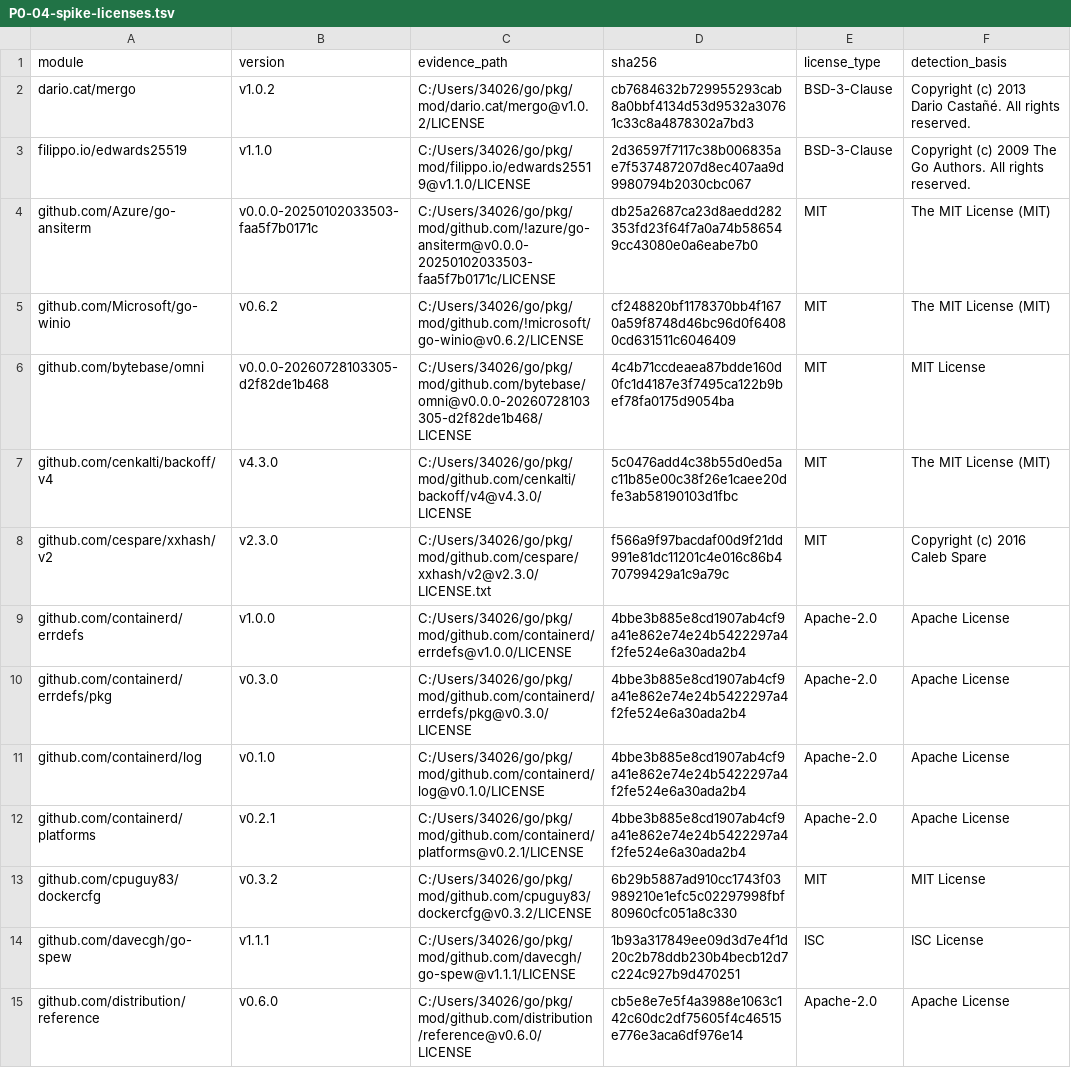
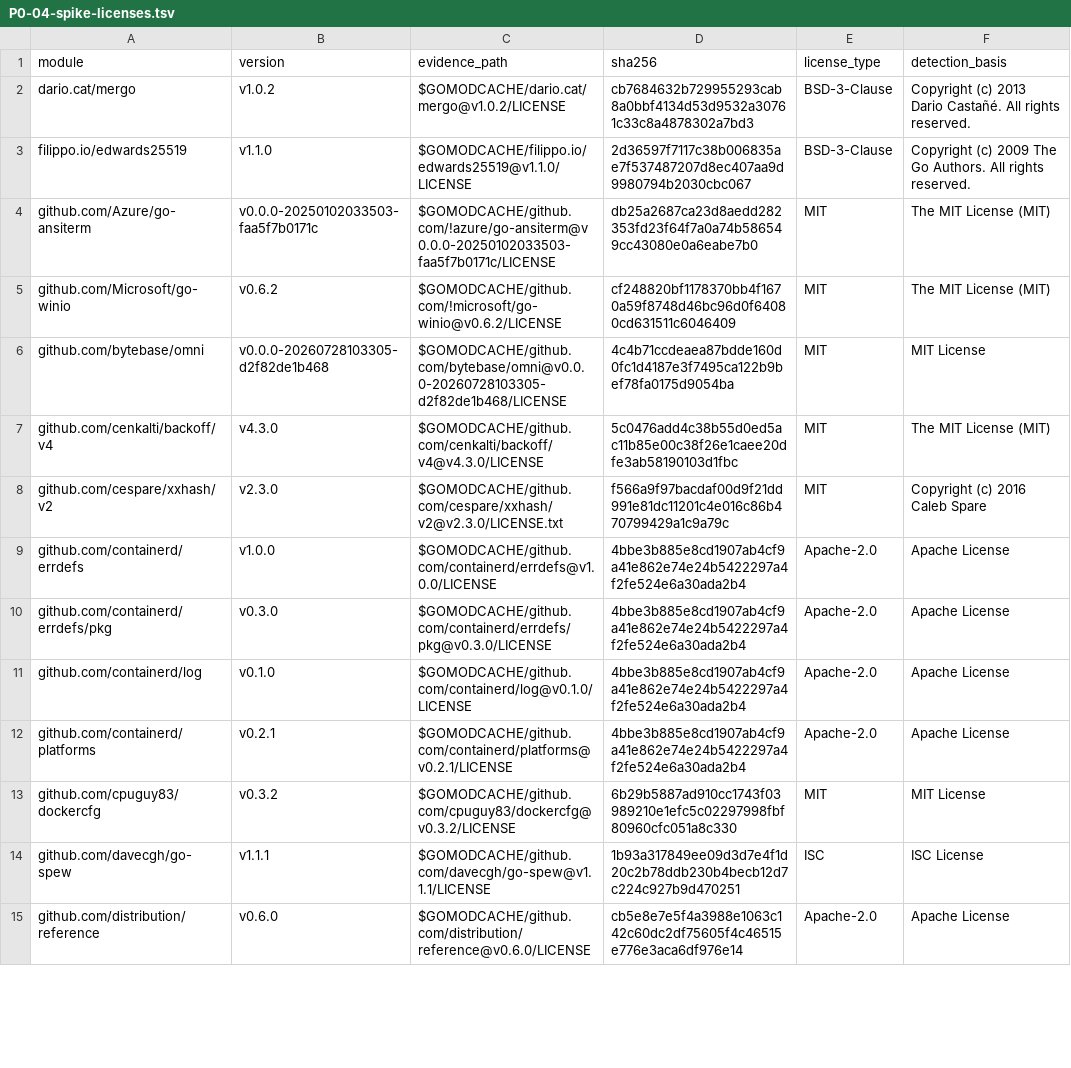
Before and after one commit to fujiabao89/WebDB, a TSV file: docs/tasks/P0-04-spike-licenses.tsv, drawn as a sheet; only a part is shown; the diff covers the shown part only.

Commit message:
docs(WEB-13): address parser evidence review

```diff
--- a/docs/tasks/P0-04-spike-licenses.tsv
+++ b/docs/tasks/P0-04-spike-licenses.tsv
@@ -1,15 +1,15 @@
 module	version	evidence_path	sha256	license_type	detection_basis
-dario.cat/mergo	v1.0.2	C:/Users/34026/go/pkg/mod/dario.cat/mergo@v1.0.2/LICENSE	cb7684632b729955293cab8a0bbf4134d53d9532a30761c33c8a4878302a7bd3	BSD-3-Clause	Copyright (c) 2013 Dario Castañé. All rights reserved.
-filippo.io/edwards25519	v1.1.0	C:/Users/34026/go/pkg/mod/filippo.io/edwards25519@v1.1.0/LICENSE	2d36597f7117c38b006835ae7f537487207d8ec407aa9d9980794b2030cbc067	BSD-3-Clause	Copyright (c) 2009 The Go Authors. All rights reserved.
-github.com/Azure/go-ansiterm	v0.0.0-20250102033503-faa5f7b0171c	C:/Users/34026/go/pkg/mod/github.com/!azure/go-ansiterm@v0.0.0-20250102033503-faa5f7b0171c/LICENSE	db25a2687ca23d8aedd282353fd23f64f7a0a74b586549cc43080e0a6eabe7b0	MIT	The MIT License (MIT)
-github.com/Microsoft/go-winio	v0.6.2	C:/Users/34026/go/pkg/mod/github.com/!microsoft/go-winio@v0.6.2/LICENSE	cf248820bf1178370bb4f1670a59f8748d46bc96d0f64080cd631511c6046409	MIT	The MIT License (MIT)
-github.com/bytebase/omni	v0.0.0-20260728103305-d2f82de1b468	C:/Users/34026/go/pkg/mod/github.com/bytebase/omni@v0.0.0-20260728103305-d2f82de1b468/LICENSE	4c4b71ccdeaea87bdde160d0fc1d4187e3f7495ca122b9bef78fa0175d9054ba	MIT	MIT License
-github.com/cenkalti/backoff/v4	v4.3.0	C:/Users/34026/go/pkg/mod/github.com/cenkalti/backoff/v4@v4.3.0/LICENSE	5c0476add4c38b55d0ed5ac11b85e00c38f26e1caee20dfe3ab58190103d1fbc	MIT	The MIT License (MIT)
-github.com/cespare/xxhash/v2	v2.3.0	C:/Users/34026/go/pkg/mod/github.com/cespare/xxhash/v2@v2.3.0/LICENSE.txt	f566a9f97bacdaf00d9f21dd991e81dc11201c4e016c86b470799429a1c9a79c	MIT	Copyright (c) 2016 Caleb Spare
-github.com/containerd/errdefs	v1.0.0	C:/Users/34026/go/pkg/mod/github.com/containerd/errdefs@v1.0.0/LICENSE	4bbe3b885e8cd1907ab4cf9a41e862e74e24b5422297a4f2fe524e6a30ada2b4	Apache-2.0	Apache License
-github.com/containerd/errdefs/pkg	v0.3.0	C:/Users/34026/go/pkg/mod/github.com/containerd/errdefs/pkg@v0.3.0/LICENSE	4bbe3b885e8cd1907ab4cf9a41e862e74e24b5422297a4f2fe524e6a30ada2b4	Apache-2.0	Apache License
-github.com/containerd/log	v0.1.0	C:/Users/34026/go/pkg/mod/github.com/containerd/log@v0.1.0/LICENSE	4bbe3b885e8cd1907ab4cf9a41e862e74e24b5422297a4f2fe524e6a30ada2b4	Apache-2.0	Apache License
-github.com/containerd/platforms	v0.2.1	C:/Users/34026/go/pkg/mod/github.com/containerd/platforms@v0.2.1/LICENSE	4bbe3b885e8cd1907ab4cf9a41e862e74e24b5422297a4f2fe524e6a30ada2b4	Apache-2.0	Apache License
-github.com/cpuguy83/dockercfg	v0.3.2	C:/Users/34026/go/pkg/mod/github.com/cpuguy83/dockercfg@v0.3.2/LICENSE	6b29b5887ad910cc1743f03989210e1efc5c02297998fbf80960cfc051a8c330	MIT	MIT License
-github.com/davecgh/go-spew	v1.1.1	C:/Users/34026/go/pkg/mod/github.com/davecgh/go-spew@v1.1.1/LICENSE	1b93a317849ee09d3d7e4f1d20c2b78ddb230b4becb12d7c224c927b9d470251	ISC	ISC License
-github.com/distribution/reference	v0.6.0	C:/Users/34026/go/pkg/mod/github.com/distribution/reference@v0.6.0/LICENSE	cb5e8e7e5f4a3988e1063c142c60dc2df75605f4c46515e776e3aca6df976e14	Apache-2.0	Apache License
+dario.cat/mergo	v1.0.2	$GOMODCACHE/dario.cat/mergo@v1.0.2/LICENSE	cb7684632b729955293cab8a0bbf4134d53d9532a30761c33c8a4878302a7bd3	BSD-3-Clause	Copyright (c) 2013 Dario Castañé. All rights reserved.
+filippo.io/edwards25519	v1.1.0	$GOMODCACHE/filippo.io/edwards25519@v1.1.0/LICENSE	2d36597f7117c38b006835ae7f537487207d8ec407aa9d9980794b2030cbc067	BSD-3-Clause	Copyright (c) 2009 The Go Authors. All rights reserved.
+github.com/Azure/go-ansiterm	v0.0.0-20250102033503-faa5f7b0171c	$GOMODCACHE/github.com/!azure/go-ansiterm@v0.0.0-20250102033503-faa5f7b0171c/LICENSE	db25a2687ca23d8aedd282353fd23f64f7a0a74b586549cc43080e0a6eabe7b0	MIT	The MIT License (MIT)
+github.com/Microsoft/go-winio	v0.6.2	$GOMODCACHE/github.com/!microsoft/go-winio@v0.6.2/LICENSE	cf248820bf1178370bb4f1670a59f8748d46bc96d0f64080cd631511c6046409	MIT	The MIT License (MIT)
+github.com/bytebase/omni	v0.0.0-20260728103305-d2f82de1b468	$GOMODCACHE/github.com/bytebase/omni@v0.0.0-20260728103305-d2f82de1b468/LICENSE	4c4b71ccdeaea87bdde160d0fc1d4187e3f7495ca122b9bef78fa0175d9054ba	MIT	MIT License
+github.com/cenkalti/backoff/v4	v4.3.0	$GOMODCACHE/github.com/cenkalti/backoff/v4@v4.3.0/LICENSE	5c0476add4c38b55d0ed5ac11b85e00c38f26e1caee20dfe3ab58190103d1fbc	MIT	The MIT License (MIT)
+github.com/cespare/xxhash/v2	v2.3.0	$GOMODCACHE/github.com/cespare/xxhash/v2@v2.3.0/LICENSE.txt	f566a9f97bacdaf00d9f21dd991e81dc11201c4e016c86b470799429a1c9a79c	MIT	Copyright (c) 2016 Caleb Spare
+github.com/containerd/errdefs	v1.0.0	$GOMODCACHE/github.com/containerd/errdefs@v1.0.0/LICENSE	4bbe3b885e8cd1907ab4cf9a41e862e74e24b5422297a4f2fe524e6a30ada2b4	Apache-2.0	Apache License
+github.com/containerd/errdefs/pkg	v0.3.0	$GOMODCACHE/github.com/containerd/errdefs/pkg@v0.3.0/LICENSE	4bbe3b885e8cd1907ab4cf9a41e862e74e24b5422297a4f2fe524e6a30ada2b4	Apache-2.0	Apache License
+github.com/containerd/log	v0.1.0	$GOMODCACHE/github.com/containerd/log@v0.1.0/LICENSE	4bbe3b885e8cd1907ab4cf9a41e862e74e24b5422297a4f2fe524e6a30ada2b4	Apache-2.0	Apache License
+github.com/containerd/platforms	v0.2.1	$GOMODCACHE/github.com/containerd/platforms@v0.2.1/LICENSE	4bbe3b885e8cd1907ab4cf9a41e862e74e24b5422297a4f2fe524e6a30ada2b4	Apache-2.0	Apache License
+github.com/cpuguy83/dockercfg	v0.3.2	$GOMODCACHE/github.com/cpuguy83/dockercfg@v0.3.2/LICENSE	6b29b5887ad910cc1743f03989210e1efc5c02297998fbf80960cfc051a8c330	MIT	MIT License
+github.com/davecgh/go-spew	v1.1.1	$GOMODCACHE/github.com/davecgh/go-spew@v1.1.1/LICENSE	1b93a317849ee09d3d7e4f1d20c2b78ddb230b4becb12d7c224c927b9d470251	ISC	ISC License
+github.com/distribution/reference	v0.6.0	$GOMODCACHE/github.com/distribution/reference@v0.6.0/LICENSE	cb5e8e7e5f4a3988e1063c142c60dc2df75605f4c46515e776e3aca6df976e14	Apache-2.0	Apache License
```
Also changed, not shown: 73 edited cells elsewhere in this file, 2 other files.
